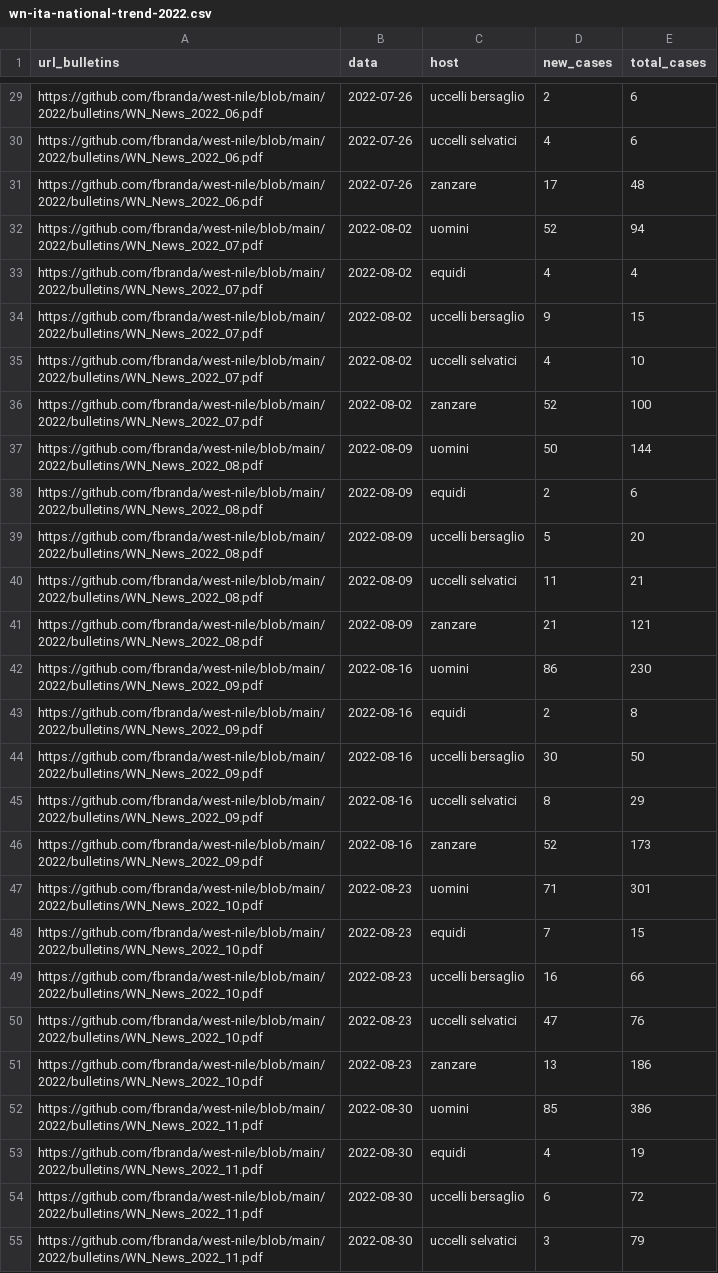
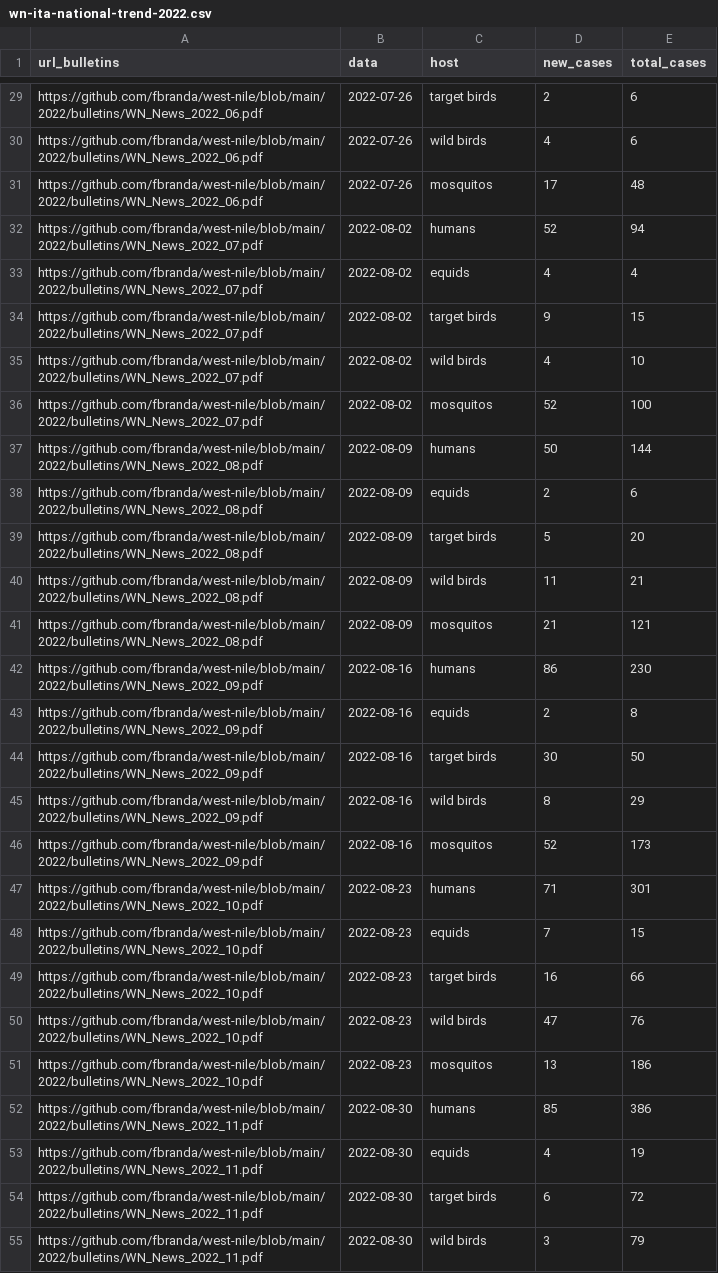
Before and after one commit to fbranda/west-nile, a CSV file: 2022/national-trend/wn-ita-national-trend-2022.csv, drawn as a sheet; only a part is shown, gaps mark what is left out; the diff covers the shown part only; the diff names each change by its address in the sheet, - before the commit and + after, or states it on an @@ line.

```diff
--- a/2022/national-trend/wn-ita-national-trend-2022.csv
+++ b/2022/national-trend/wn-ita-national-trend-2022.csv
-C29 (host): uccelli bersaglio
+C29 (host): target birds
-C30 (host): uccelli selvatici
+C30 (host): wild birds
-C31 (host): zanzare
+C31 (host): mosquitos
-C32 (host): uomini
+C32 (host): humans
-C33 (host): equidi
+C33 (host): equids
-C34 (host): uccelli bersaglio
+C34 (host): target birds
-C35 (host): uccelli selvatici
+C35 (host): wild birds
-C36 (host): zanzare
+C36 (host): mosquitos
-C37 (host): uomini
+C37 (host): humans
-C38 (host): equidi
+C38 (host): equids
-C39 (host): uccelli bersaglio
+C39 (host): target birds
-C40 (host): uccelli selvatici
+C40 (host): wild birds
-C41 (host): zanzare
+C41 (host): mosquitos
-C42 (host): uomini
+C42 (host): humans
-C43 (host): equidi
+C43 (host): equids
-C44 (host): uccelli bersaglio
+C44 (host): target birds
-C45 (host): uccelli selvatici
+C45 (host): wild birds
-C46 (host): zanzare
+C46 (host): mosquitos
-C47 (host): uomini
+C47 (host): humans
-C48 (host): equidi
+C48 (host): equids
-C49 (host): uccelli bersaglio
+C49 (host): target birds
-C50 (host): uccelli selvatici
+C50 (host): wild birds
-C51 (host): zanzare
+C51 (host): mosquitos
-C52 (host): uomini
+C52 (host): humans
-C53 (host): equidi
+C53 (host): equids
-C54 (host): uccelli bersaglio
+C54 (host): target birds
-C55 (host): uccelli selvatici
+C55 (host): wild birds
```
Also changed, not shown: 73 edited cells elsewhere in this file.
